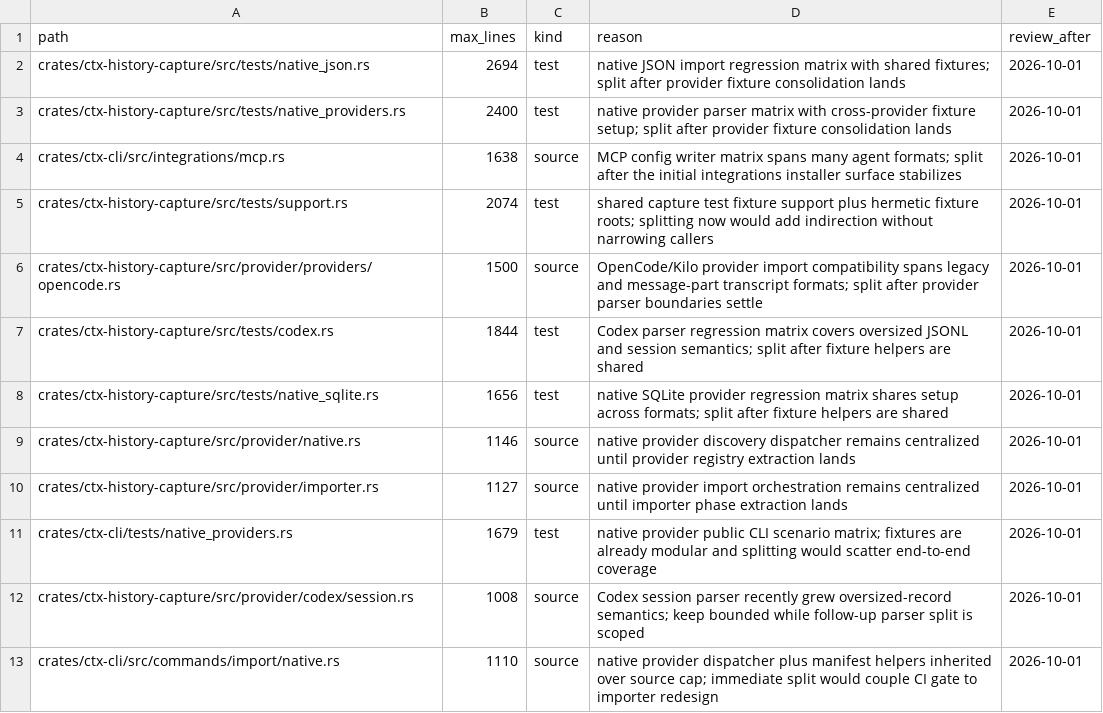
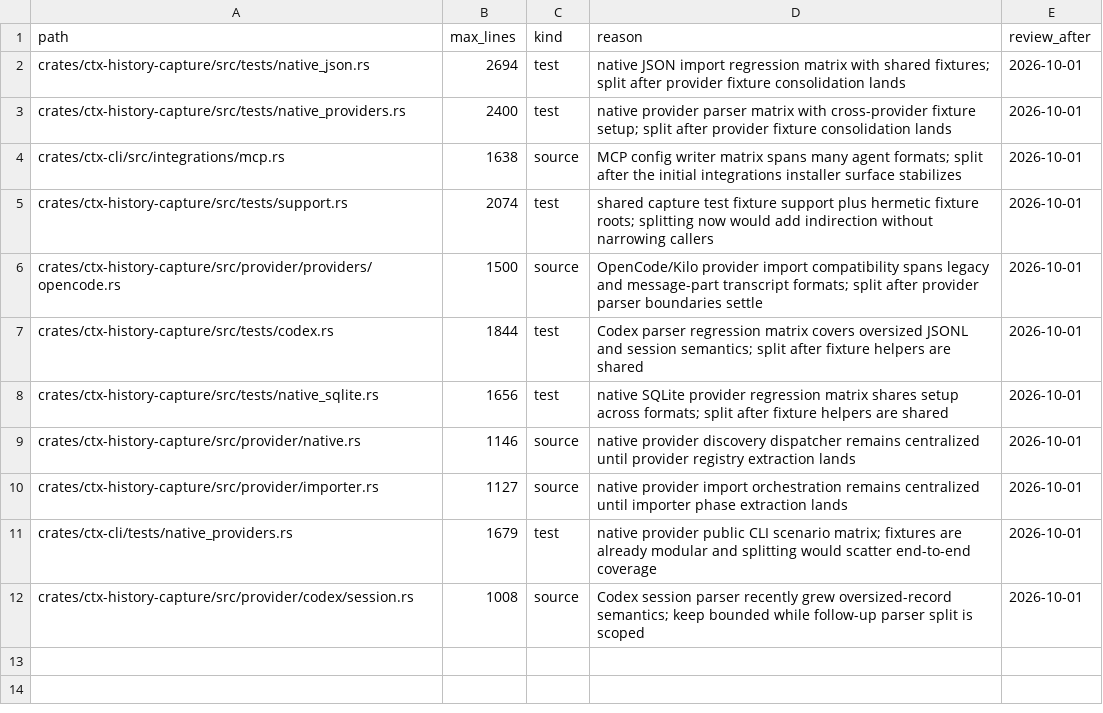
Before and after one commit to HackAttack/ctx, a TSV file: scripts/check-loc-exceptions.tsv, drawn as a sheet.

```diff
--- a/scripts/check-loc-exceptions.tsv
+++ b/scripts/check-loc-exceptions.tsv
@@ -12,2 +12 @@ crates/ctx-cli/tests/native_providers.rs	1679	test	native provider public CLI sc
 crates/ctx-history-capture/src/provider/codex/session.rs	1008	source	Codex session parser recently grew oversized-record semantics; keep bounded while follow-up parser split is scoped	2026-10-01
-crates/ctx-cli/src/commands/import/native.rs	1110	source	native provider dispatcher plus manifest helpers inherited over source cap; immediate split would couple CI gate to importer redesign	2026-10-01
```
Also changed, not shown: 27 other files.
